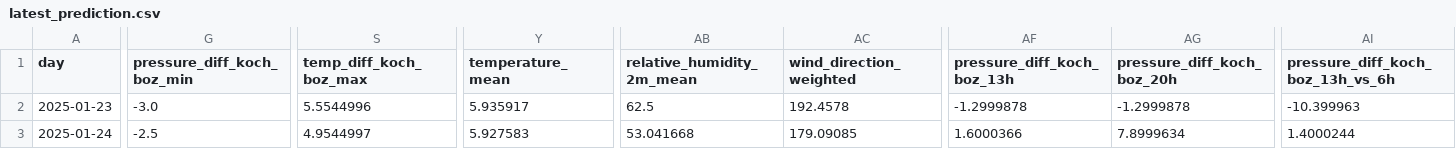
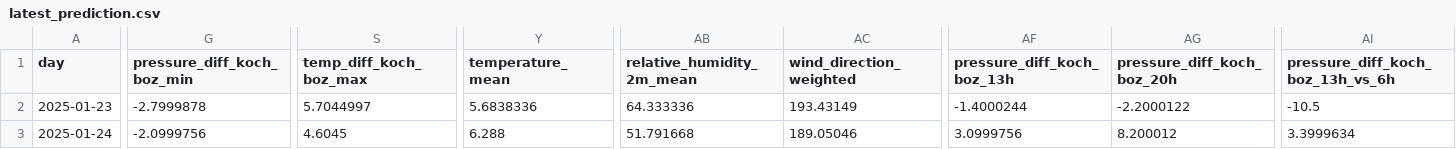
Before and after one commit to christian-fey/Koechelt_der_Kochel, a CSV file: latest_prediction.csv, drawn as a sheet; only a part is shown, gaps mark what is left out; the diff covers the shown part only; the diff names each change by its address in the sheet, - before the commit and + after, or states it on an @@ line.

```diff
--- a/latest_prediction.csv
+++ b/latest_prediction.csv
-G2 (pressure_diff_koch_boz_min): -3.0
+G2 (pressure_diff_koch_boz_min): -2.7999878
-S2 (temp_diff_koch_boz_max): 5.5544996
+S2 (temp_diff_koch_boz_max): 5.7044997
-Y2 (temperature_mean): 5.935917
+Y2 (temperature_mean): 5.6838336
-AB2 (relative_humidity_2m_mean): 62.5
+AB2 (relative_humidity_2m_mean): 64.333336
-AC2 (wind_direction_weighted): 192.4578
+AC2 (wind_direction_weighted): 193.43149
-AF2 (pressure_diff_koch_boz_13h): -1.2999878
+AF2 (pressure_diff_koch_boz_13h): -1.4000244
-AG2 (pressure_diff_koch_boz_20h): -1.2999878
+AG2 (pressure_diff_koch_boz_20h): -2.2000122
-AI2 (pressure_diff_koch_boz_13h_vs_6h): -10.399963
+AI2 (pressure_diff_koch_boz_13h_vs_6h): -10.5
-G3 (pressure_diff_koch_boz_min): -2.5
+G3 (pressure_diff_koch_boz_min): -2.0999756
-S3 (temp_diff_koch_boz_max): 4.9544997
+S3 (temp_diff_koch_boz_max): 4.6045
-Y3 (temperature_mean): 5.927583
+Y3 (temperature_mean): 6.288
-AB3 (relative_humidity_2m_mean): 53.041668
+AB3 (relative_humidity_2m_mean): 51.791668
-AC3 (wind_direction_weighted): 179.09085
+AC3 (wind_direction_weighted): 189.05046
-AF3 (pressure_diff_koch_boz_13h): 1.6000366
+AF3 (pressure_diff_koch_boz_13h): 3.0999756
-AG3 (pressure_diff_koch_boz_20h): 7.8999634
+AG3 (pressure_diff_koch_boz_20h): 8.200012
-AI3 (pressure_diff_koch_boz_13h_vs_6h): 1.4000244
+AI3 (pressure_diff_koch_boz_13h_vs_6h): 3.3999634
```
Also changed, not shown: 21 edited cells elsewhere in this file, 1 other file.
